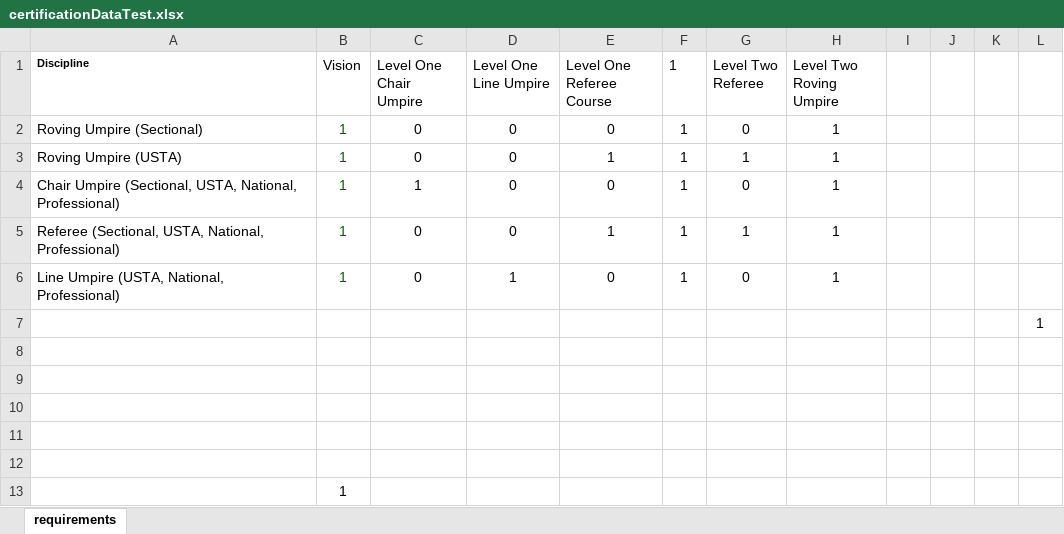
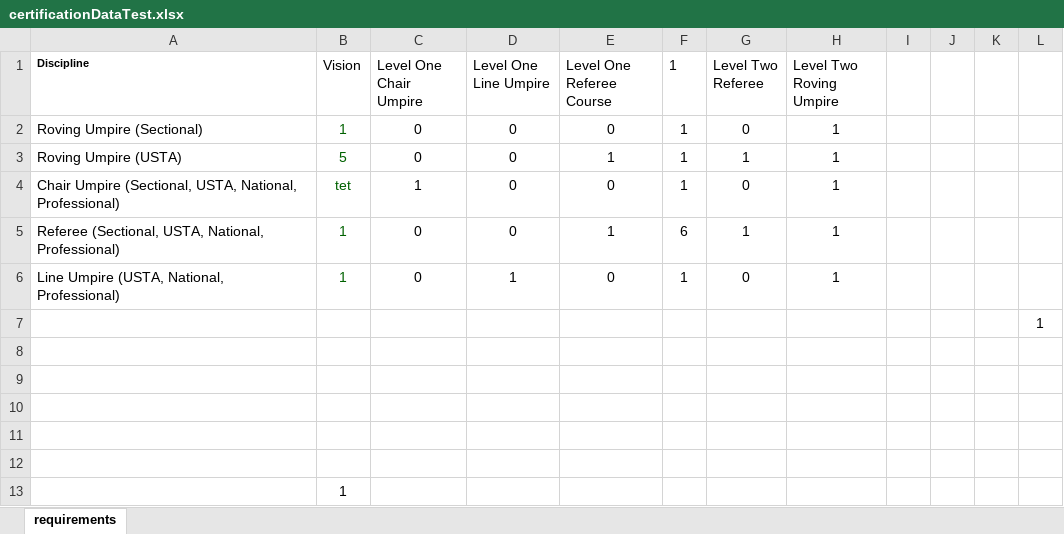
Before and after one commit to xandrasings/UstaCertificationManager, an Excel workbook: Resources/certificationDataTest.xlsx, sheet requirements, drawn as a sheet; values as stored, in another font and other column widths than the file's, no borders; conditional formats and table styles not drawn; the diff names each change by its address in the sheet, - before the commit and + after, or states it on an @@ line.

Commit message:
finished data validation for reqs and offs files

```diff
--- a/Resources/certificationDataTest.xlsx (sheet requirements)
+++ b/Resources/certificationDataTest.xlsx (sheet requirements)
-B3 (Vision): 1
+B3 (Vision): 5
-B4 (Vision): 1
+B4 (Vision): tet
-F5 (1): 1
+F5 (1): 6
```
Also changed, not shown: 3 other files.
